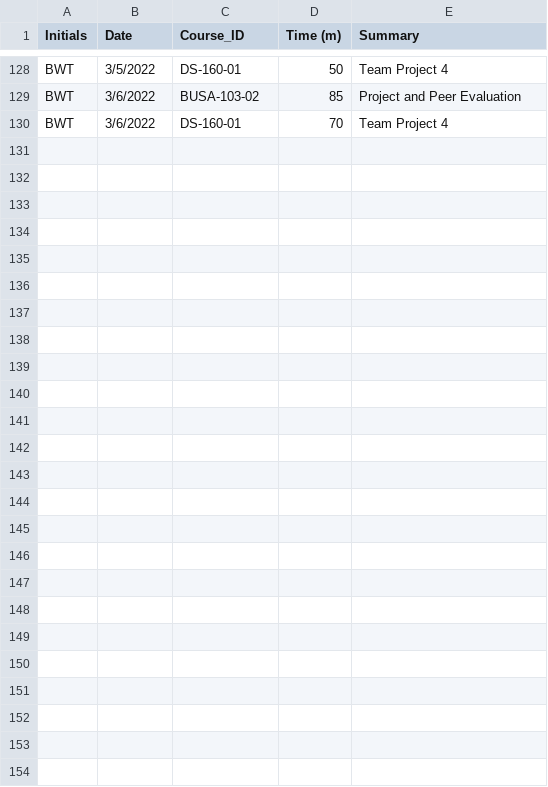
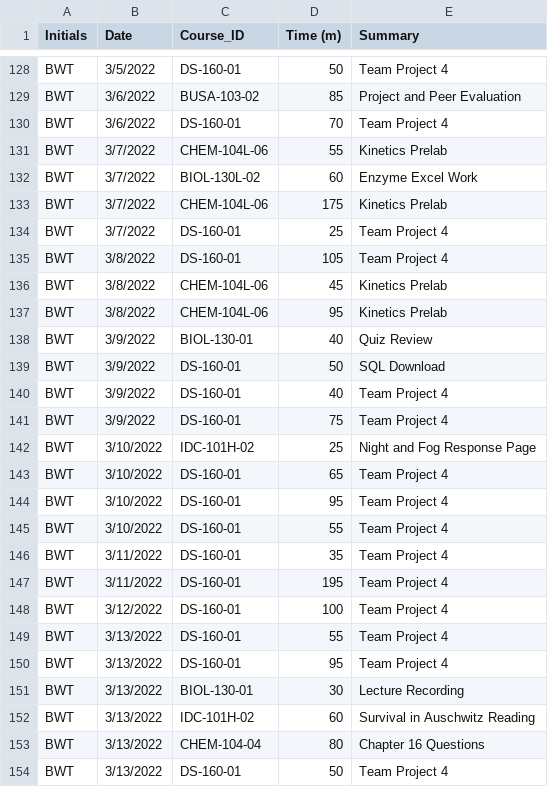
Before and after one commit to Bthom024/DS-160, a CSV file: BWT_Timesheet_Project1 .csv, drawn as a sheet; only a part is shown, gaps mark what is left out.

Commit message:
Add files via upload

```diff
--- a/BWT_Timesheet_Project1 .csv
+++ b/BWT_Timesheet_Project1 .csv
@@ -130 +130,25 @@ BWT,3/6/2022,BUSA-103-02,85,Project and Peer Evaluation
 BWT,3/6/2022,DS-160-01,70,Team Project 4
+BWT,3/7/2022,CHEM-104L-06,55,Kinetics Prelab
+BWT,3/7/2022,BIOL-130L-02,60,Enzyme Excel Work
+BWT,3/7/2022,CHEM-104L-06,175,Kinetics Prelab
+BWT,3/7/2022,DS-160-01,25,Team Project 4
+BWT,3/8/2022,DS-160-01,105,Team Project 4
+BWT,3/8/2022,CHEM-104L-06,45,Kinetics Prelab
+BWT,3/8/2022,CHEM-104L-06,95,Kinetics Prelab
+BWT,3/9/2022,BIOL-130-01,40,Quiz Review
+BWT,3/9/2022,DS-160-01,50,SQL Download
+BWT,3/9/2022,DS-160-01,40,Team Project 4
+BWT,3/9/2022,DS-160-01,75,Team Project 4
+BWT,3/10/2022,IDC-101H-02,25,Night and Fog Response Page
+BWT,3/10/2022,DS-160-01,65,Team Project 4
+BWT,3/10/2022,DS-160-01,95,Team Project 4
+BWT,3/10/2022,DS-160-01,55,Team Project 4
+BWT,3/11/2022,DS-160-01,35,Team Project 4
+BWT,3/11/2022,DS-160-01,195,Team Project 4
+BWT,3/12/2022,DS-160-01,100,Team Project 4
+BWT,3/13/2022,DS-160-01,55,Team Project 4
+BWT,3/13/2022,DS-160-01,95,Team Project 4
+BWT,3/13/2022,BIOL-130-01,30,Lecture Recording
+BWT,3/13/2022,IDC-101H-02,60,Survival in Auschwitz Reading
+BWT,3/13/2022,CHEM-104-04,80,Chapter 16 Questions
+BWT,3/13/2022,DS-160-01,50,Team Project 4
```
